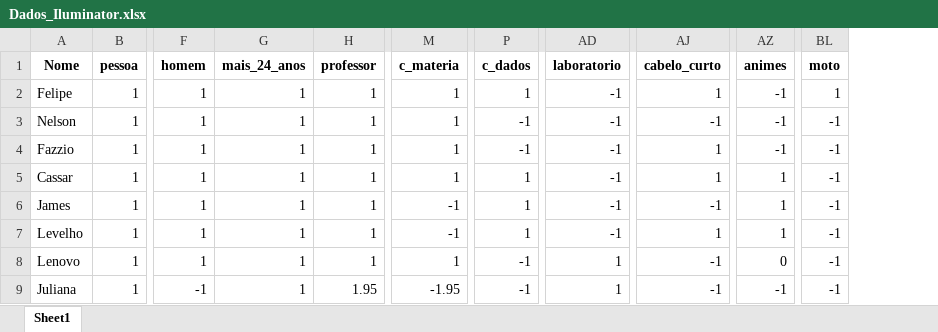
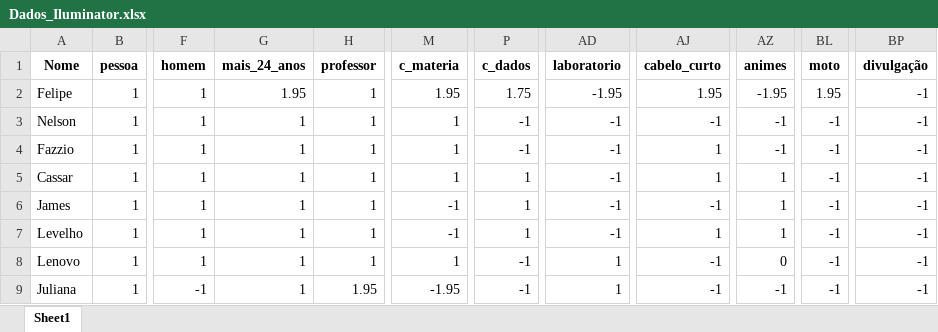
Before and after one commit to Luiza160/Iluminator, an Excel workbook: Dados_Iluminator.xlsx, sheet Sheet1, drawn as a sheet; only a part is shown, gaps mark what is left out; values as stored, in another font and other column widths than the file's, no borders; the diff covers the shown part only; the diff names each change by its address in the sheet, - before the commit and + after, or states it on an @@ line.

```diff
--- a/Dados_Iluminator.xlsx (sheet Sheet1)
+++ b/Dados_Iluminator.xlsx (sheet Sheet1)
+column BP (divulgação), rows 2-9: all -1
-G2 (mais_24_anos): 1
+G2 (mais_24_anos): 1.95
-M2 (c_materia): 1
+M2 (c_materia): 1.95
-P2 (c_dados): 1
+P2 (c_dados): 1.75
-AD2 (laboratorio): -1
+AD2 (laboratorio): -1.95
-AJ2 (cabelo_curto): 1
+AJ2 (cabelo_curto): 1.95
-AZ2 (animes): -1
+AZ2 (animes): -1.95
-BL2 (moto): 1
+BL2 (moto): 1.95
```
Also changed, not shown: 5 added rows and 30 edited cells elsewhere in this sheet, 2 other files.
